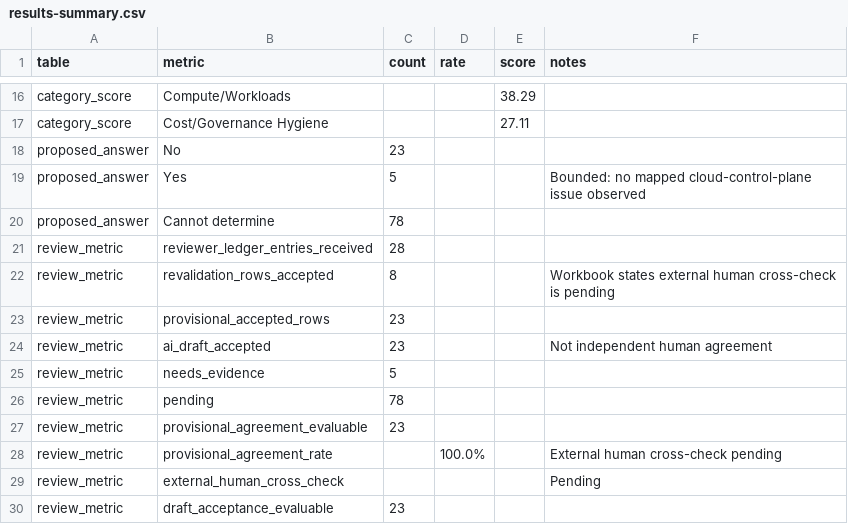
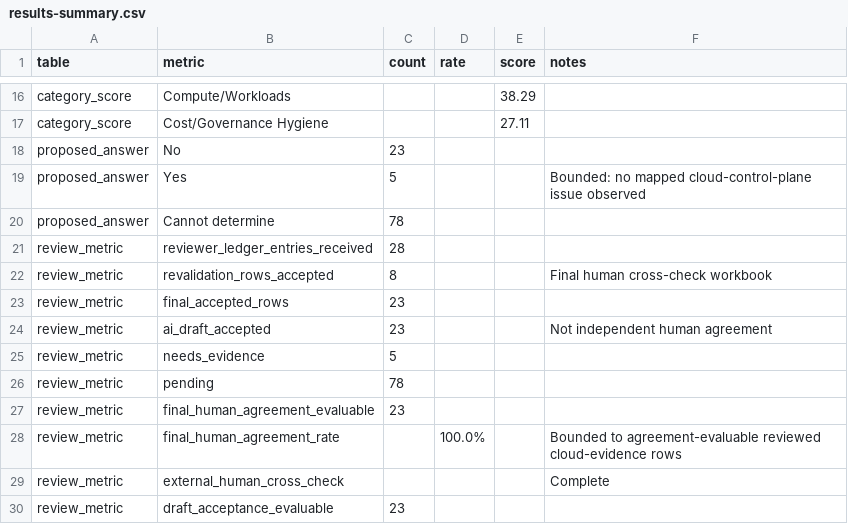
Before and after one commit to m-khan-97/CRIS-SME, a CSV file: paper/cyber-essentials/tables/results-summary.csv, drawn as a sheet; only a part is shown, gaps mark what is left out.

```diff
--- a/paper/cyber-essentials/tables/results-summary.csv
+++ b/paper/cyber-essentials/tables/results-summary.csv
@@ -21,4 +21,4 @@ proposed_answer,Cannot determine,78,,,
 review_metric,reviewer_ledger_entries_received,28,,,
-review_metric,revalidation_rows_accepted,8,,,"Workbook states external human cross-check is pending"
-review_metric,provisional_accepted_rows,23,,,
+review_metric,revalidation_rows_accepted,8,,,"Final human cross-check workbook"
+review_metric,final_accepted_rows,23,,,
 review_metric,ai_draft_accepted,23,,,"Not independent human agreement"
@@ -26,5 +26,5 @@ review_metric,needs_evidence,5,,,
 review_metric,pending,78,,,
-review_metric,provisional_agreement_evaluable,23,,,
-review_metric,provisional_agreement_rate,,100.0%,,"External human cross-check pending"
-review_metric,external_human_cross_check,,,,Pending
+review_metric,final_human_agreement_evaluable,23,,,
+review_metric,final_human_agreement_rate,,100.0%,,"Bounded to agreement-evaluable reviewed cloud-evidence rows"
+review_metric,external_human_cross_check,,,,Complete
 review_metric,draft_acceptance_evaluable,23,,,
```
Also changed, not shown: paper/cyber-essentials/review-ledger-current-final.csv, paper/cyber-essentials/review-ledger-revalidation-marked-whole-set.csv, 6 other files.
